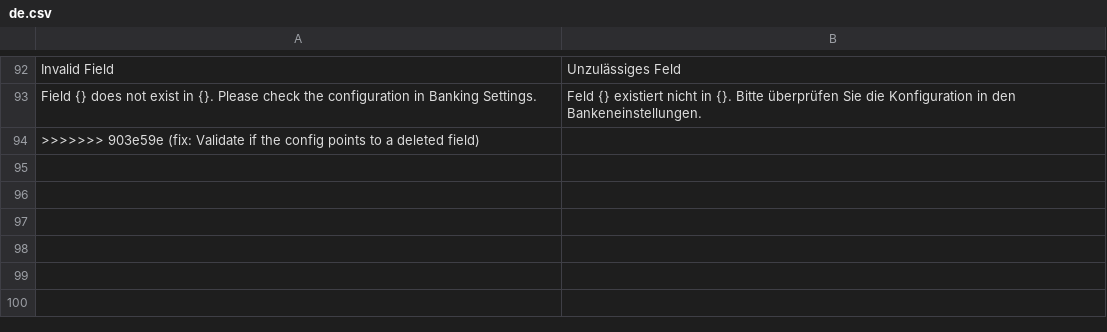
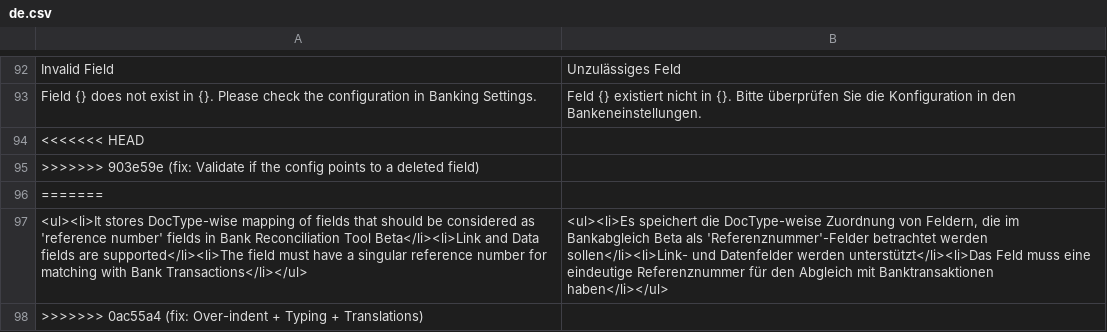
Before and after one commit to alyf-de/banking, a CSV file: banking/translations/de.csv, drawn as a sheet; only a part is shown, gaps mark what is left out; the diff names each change by its address in the sheet, - before the commit and + after, or states it on an @@ line.

```diff
--- a/banking/translations/de.csv
+++ b/banking/translations/de.csv
+row 94: <<<<<<< HEAD
+row 96: =======
+row 97: <ul><li>It stores DocType-wise mapping of fields that should be considered as 'reference number' fields in Bank Reconciliation Tool Beta</li><li>Link and Data fields are supported</li><li>The field must have a singular reference number for matching with Bank Transactions</li></ul> | <ul><li>Es speichert die DocType-weise Zuordnung von Feldern, die im Bankabgleich Beta als 'Referenznummer'-Felder betrachtet werden sollen</li><li>Link- und Datenfelder werden unterstützt</li><li>Das Feld muss eine eindeutige Referenznummer für den Abgleich mit Banktransaktionen haben</li></ul>
+row 98: >>>>>>> 0ac55a4 (fix: Over-indent + Typing + Translations)
```
Also changed, not shown: 4 other files.
